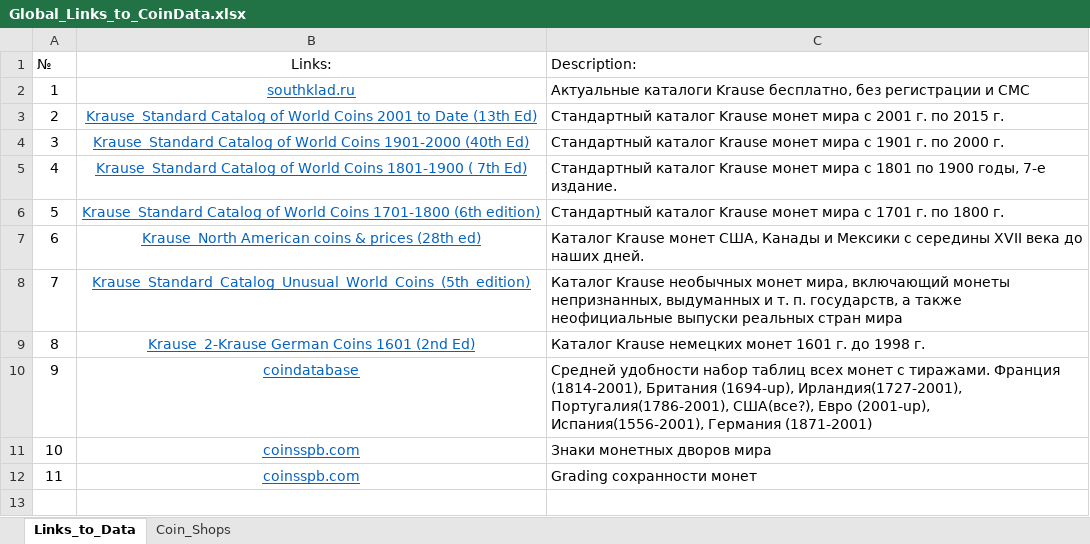
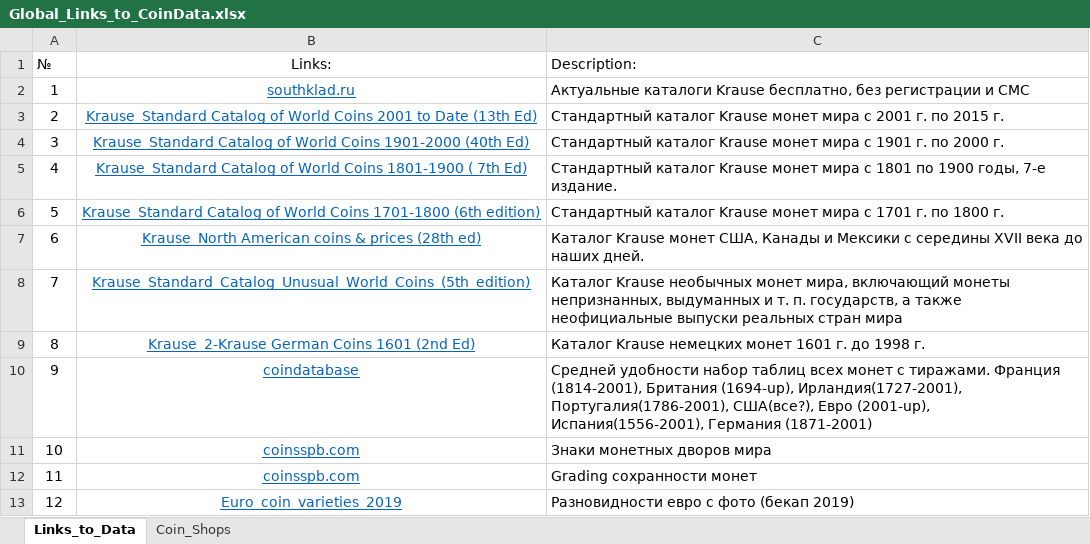
Before and after one commit to DartAlexator/CoinCollection, an Excel workbook: Info/Global_Links_to_CoinData.xlsx, sheet Links_to_Data, drawn as a sheet; values as stored, in another font and other column widths than the file's, no borders; table styles not drawn; the diff names each change by its address in the sheet, - before the commit and + after, or states it on an @@ line.

Commit message:
% Добавлен link а евро зановидности в Data

```diff
--- a/Info/Global_Links_to_CoinData.xlsx (sheet Links_to_Data)
+++ b/Info/Global_Links_to_CoinData.xlsx (sheet Links_to_Data)
+row 13: 12 | Euro_coin_varieties_2019 | Разновидности евро с фото (бекап 2019)
```
